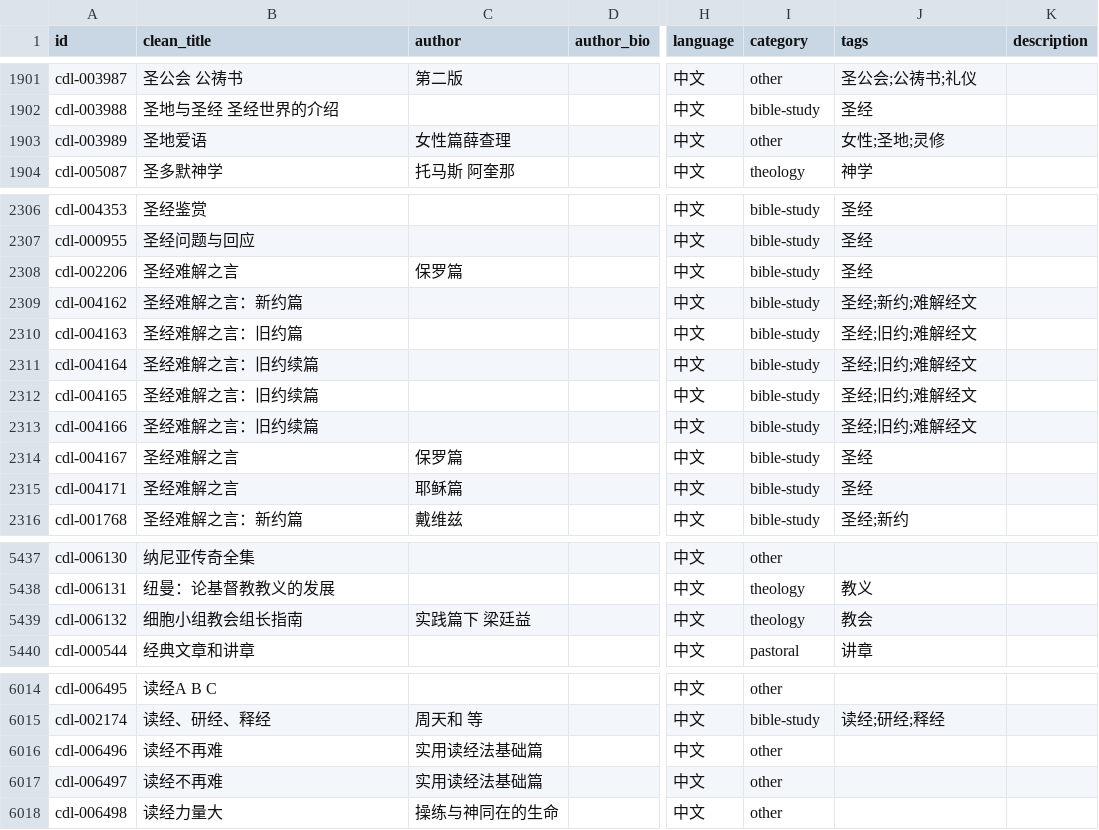
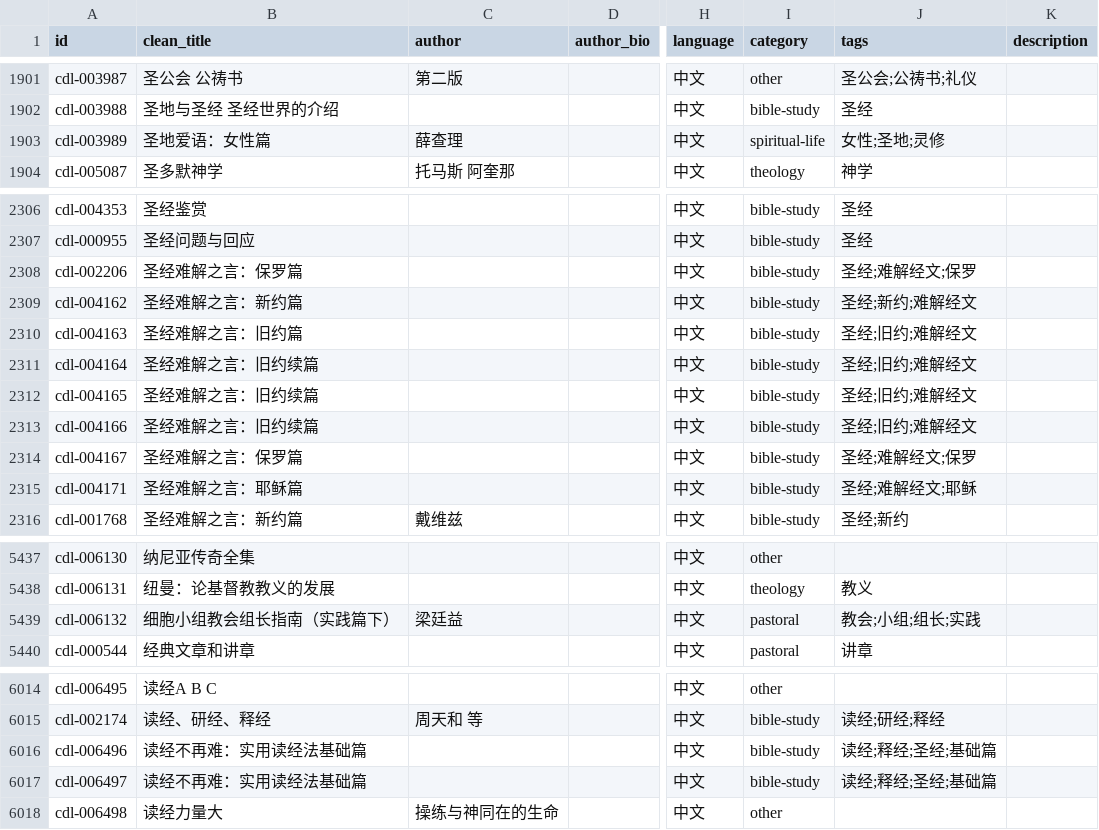
Before and after one commit to GioiaZheng/christian-digital-library, a CSV file: data/books.csv, drawn as a sheet; only a part is shown, gaps mark what is left out; the diff names each change by its address in the sheet, - before the commit and + after, or states it on an @@ line.

Commit message:
修正作者栏错位信息

```diff
--- a/data/books.csv
+++ b/data/books.csv
-B1903 (clean_title): 圣地爱语
+B1903 (clean_title): 圣地爱语：女性篇
-C1903 (author): 女性篇薛查理
+C1903 (author): 薛查理
-I1903 (category): other
+I1903 (category): spiritual-life
-B2308 (clean_title): 圣经难解之言
+B2308 (clean_title): 圣经难解之言：保罗篇
-C2308 (author): 保罗篇
+C2308 (author): (empty)
-J2308 (tags): 圣经
+J2308 (tags): 圣经;难解经文;保罗
-B2314 (clean_title): 圣经难解之言
+B2314 (clean_title): 圣经难解之言：保罗篇
-C2314 (author): 保罗篇
+C2314 (author): (empty)
-J2314 (tags): 圣经
+J2314 (tags): 圣经;难解经文;保罗
-B2315 (clean_title): 圣经难解之言
+B2315 (clean_title): 圣经难解之言：耶稣篇
-C2315 (author): 耶稣篇
+C2315 (author): (empty)
-J2315 (tags): 圣经
+J2315 (tags): 圣经;难解经文;耶稣
-B5439 (clean_title): 细胞小组教会组长指南
+B5439 (clean_title): 细胞小组教会组长指南（实践篇下）
-C5439 (author): 实践篇下 梁廷益
+C5439 (author): 梁廷益
-I5439 (category): theology
+I5439 (category): pastoral
-J5439 (tags): 教会
+J5439 (tags): 教会;小组;组长;实践
-B6016:B6017 (clean_title): 读经不再难
+B6016:B6017 (clean_title): 读经不再难：实用读经法基础篇
-C6016:C6017 (author): 实用读经法基础篇
+C6016:C6017 (author): (empty)
-I6016:I6017 (category): other
+I6016:I6017 (category): bible-study
-J6016:J6017 (tags): (empty)
+J6016:J6017 (tags): 读经;释经;圣经;基础篇
```
